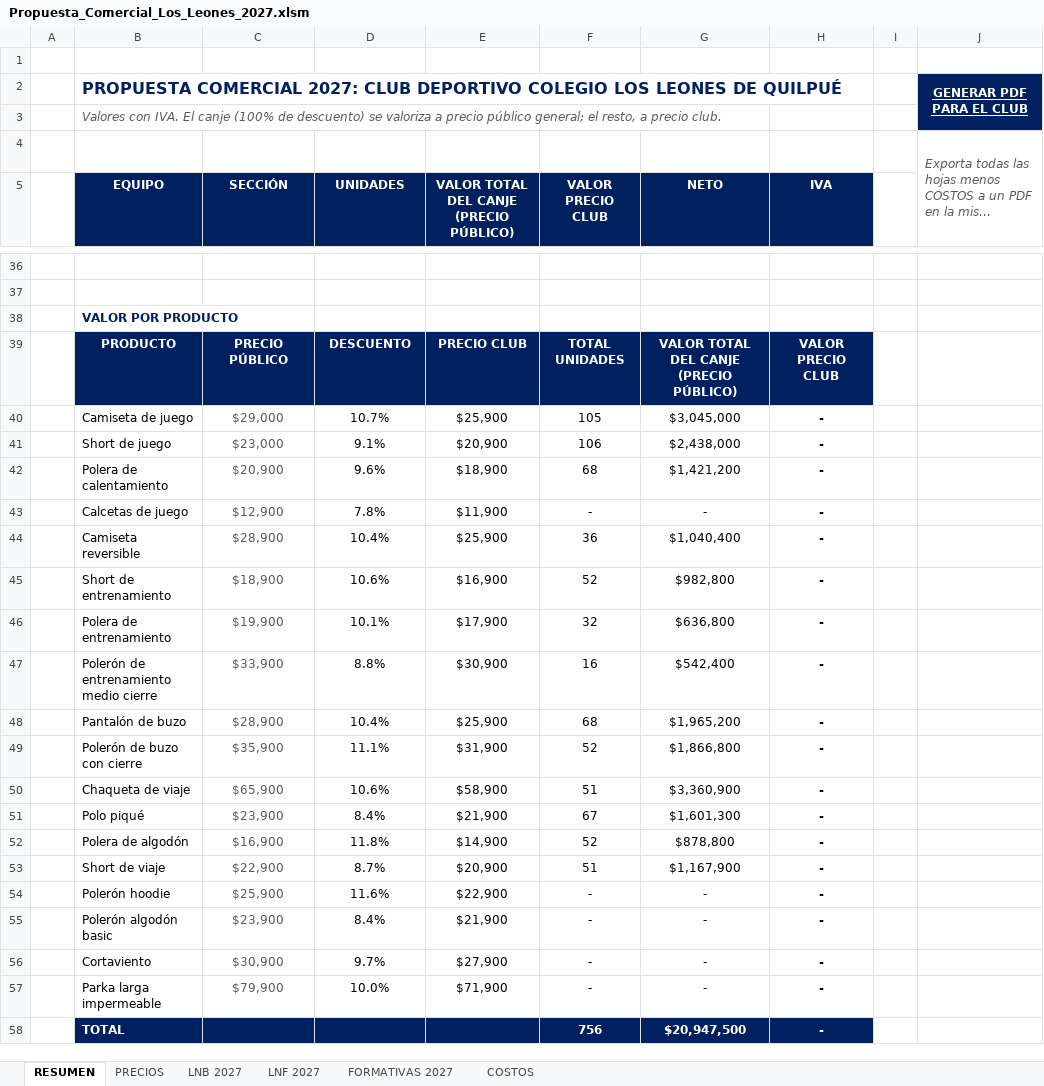
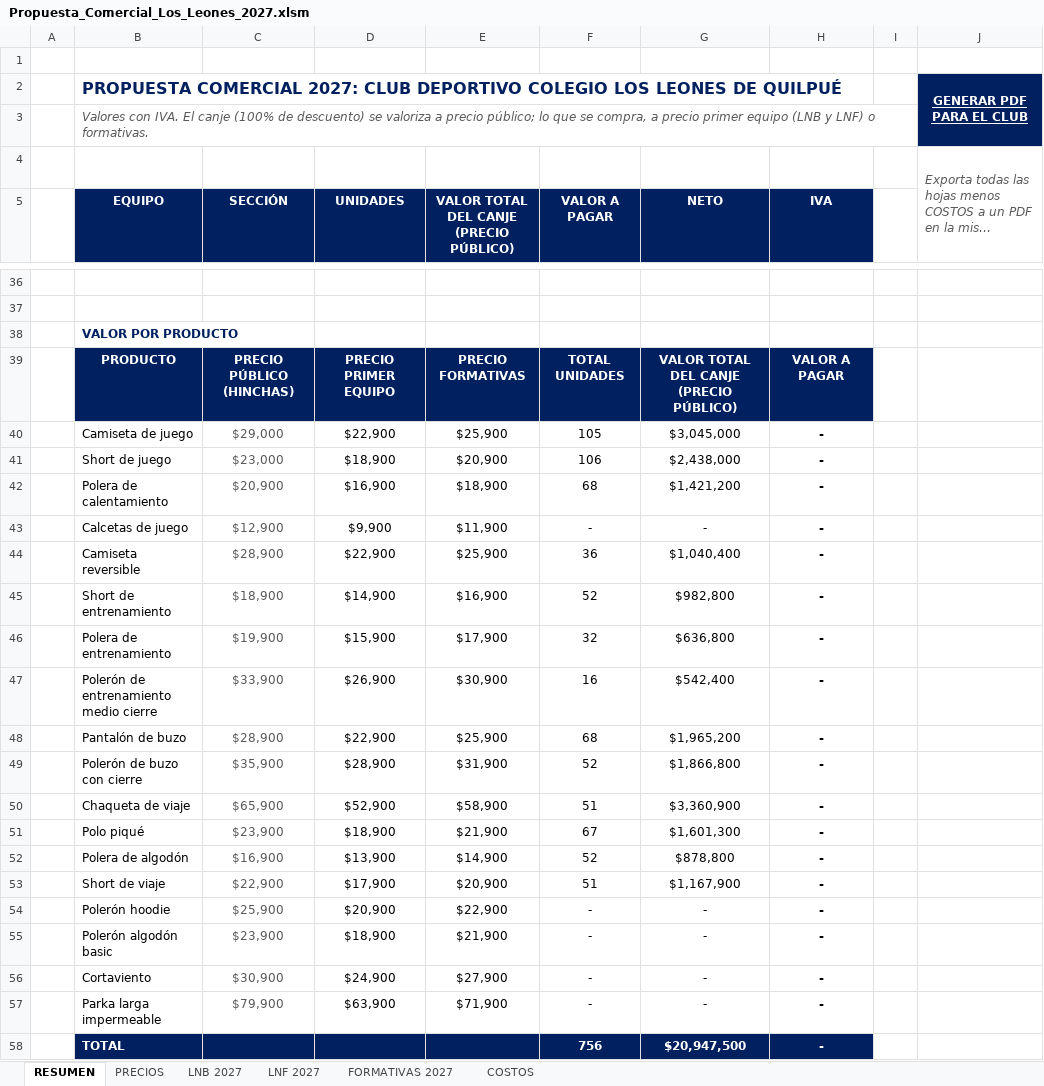
Before and after one commit to seanduarteu-cyber/PRODUCCION-PLAYMAKER, an Excel workbook: propuestas/leones-quilpue/Propuesta_Comercial_Los_Leones_2027.xlsm, sheet RESUMEN, drawn as a sheet; only a part is shown, gaps mark what is left out; long unchanged cells end in …; values as stored, in another font and other column widths than the file's, no borders; charts and pictures not drawn; the diff names each change by its address in the sheet, - before the commit and + after, or states it on an @@ line.

```diff
--- a/propuestas/leones-quilpue/Propuesta_Comercial_Los_Leones_2027.xlsm (sheet RESUMEN)
+++ b/propuestas/leones-quilpue/Propuesta_Comercial_Los_Leones_2027.xlsm (sheet RESUMEN)
-B3 (EQUIPO): …a precio público general; el resto, a precio club.
+B3 (EQUIPO): …a precio público; lo que se compra, a precio primer equipo (LNB y LNF) o formativas.
-F5: VALOR PRECIO CLUB
+F5: VALOR A PAGAR
-C39 (SECCIÓN): PRECIO PÚBLICO
+C39 (SECCIÓN): PRECIO PÚBLICO (HINCHAS)
-D39 (UNIDADES): DESCUENTO
+D39 (UNIDADES): PRECIO PRIMER EQUIPO
-E39: PRECIO CLUB
+E39: PRECIO FORMATIVAS
-H39 (IVA): VALOR PRECIO CLUB
+H39 (IVA): VALOR A PAGAR
-D40 (UNIDADES): 10.7%
+D40 (UNIDADES): $22,900
-D41 (UNIDADES): 9.1%
+D41 (UNIDADES): $18,900
-D42 (UNIDADES): 9.6%
+D42 (UNIDADES): $16,900
-D43 (UNIDADES): 7.8%
+D43 (UNIDADES): $9,900
-D44 (UNIDADES): 10.4%
+D44 (UNIDADES): $22,900
-D45 (UNIDADES): 10.6%
+D45 (UNIDADES): $14,900
-D46 (UNIDADES): 10.1%
+D46 (UNIDADES): $15,900
-D47 (UNIDADES): 8.8%
+D47 (UNIDADES): $26,900
-D48 (UNIDADES): 10.4%
+D48 (UNIDADES): $22,900
-D49 (UNIDADES): 11.1%
+D49 (UNIDADES): $28,900
-D50 (UNIDADES): 10.6%
+D50 (UNIDADES): $52,900
-D51 (UNIDADES): 8.4%
+D51 (UNIDADES): $18,900
-D52 (UNIDADES): 11.8%
+D52 (UNIDADES): $13,900
-D53 (UNIDADES): 8.7%
+D53 (UNIDADES): $17,900
-D54 (UNIDADES): 11.6%
+D54 (UNIDADES): $20,900
-D55 (UNIDADES): 8.4%
+D55 (UNIDADES): $18,900
-D56 (UNIDADES): 9.7%
+D56 (UNIDADES): $24,900
-D57 (UNIDADES): 10.0%
+D57 (UNIDADES): $63,900
```
Also changed, not shown: sheet LNF 2027, sheet LNB 2027, sheet PRECIOS, sheet FORMATIVAS 2027, formulas that keep their value, 1 other file.
